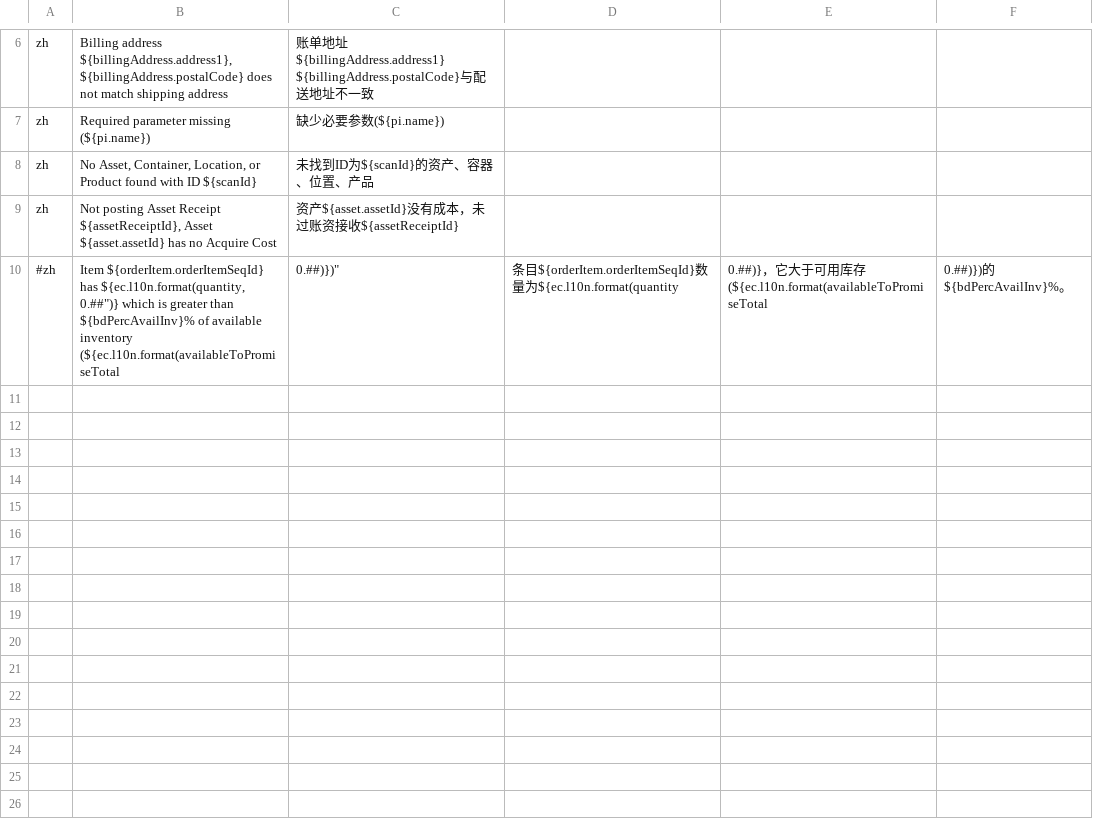
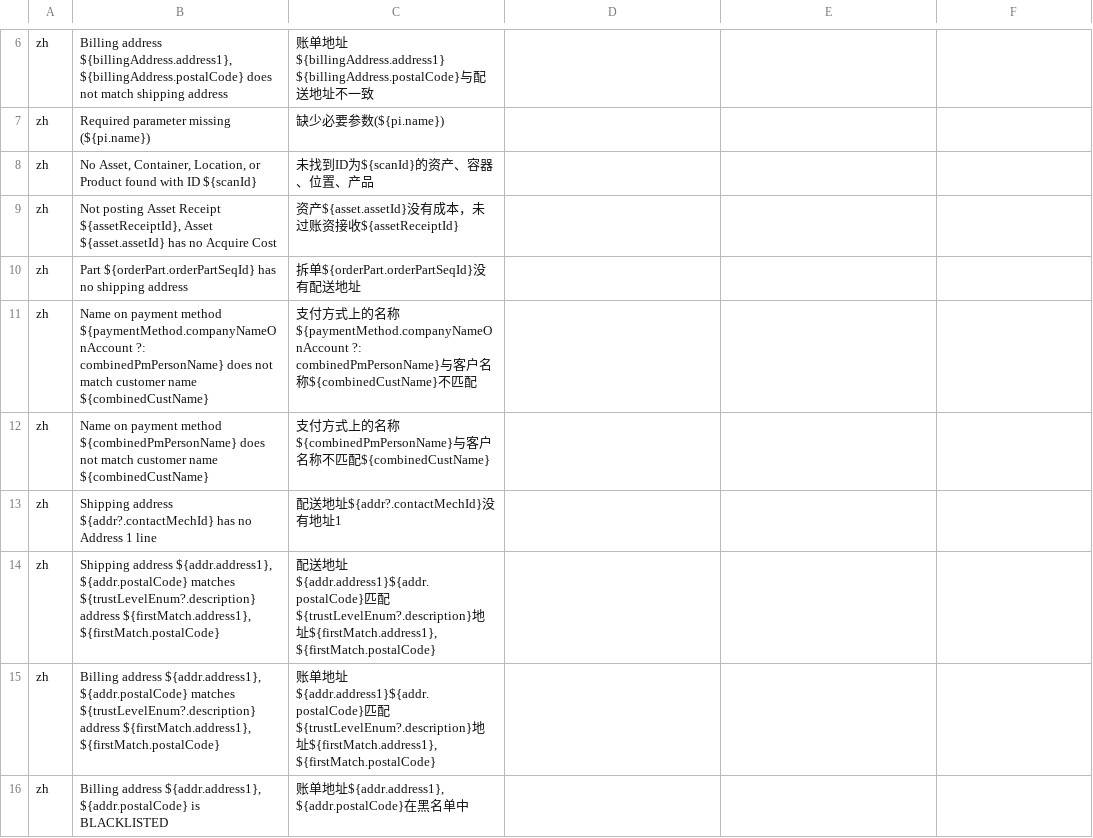
Before and after one commit to hellozhangwei/moqui-zapps, a CSV file: data/ServiceMessageZh.csv, drawn as a sheet; only a part is shown, gaps mark what is left out; removed rows and columns are numbered as before the commit, all else as after; the diff covers the shown part only; the diff names each change by its address in the sheet, - before the commit and + after, or states it on an @@ line.

Commit message:
Add some LocalizedMessage

```diff
--- a/data/ServiceMessageZh.csv
+++ b/data/ServiceMessageZh.csv
-row 10: #zh | Item ${orderItem.orderItemSeqId} has ${ec.l10n.format(quantity, 0.##")} which is greater than ${bdPercAvailInv}% of available inventory (${ec.l10n.format(availableToPromiseTotal | 0.##)})" | 条目${orderItem.orderItemSeqId}数量为${ec.l10n.format(quantity | 0.##)}，它大于可用库存 (${ec.l10n.format(availableToPromiseTotal | 0.##)})的${bdPercAvailInv}%。
+row 10: zh | Part ${orderPart.orderPartSeqId} has no shipping address | 拆单${orderPart.orderPartSeqId}没有配送地址
+row 11: zh | Name on payment method ${paymentMethod.companyNameOnAccount ?: combinedPmPersonName} does not match customer name ${combinedCustName} | 支付方式上的名称${paymentMethod.companyNameOnAccount ?: combinedPmPersonName}与客户名称${combinedCustName}不匹配
+row 12: zh | Name on payment method ${combinedPmPersonName} does not match customer name ${combinedCustName} | 支付方式上的名称${combinedPmPersonName}与客户名称不匹配${combinedCustName}
+row 13: zh | Shipping address ${addr?.contactMechId} has no Address 1 line | 配送地址${addr?.contactMechId}没有地址1
+row 14: zh | Shipping address ${addr.address1}, ${addr.postalCode} matches ${trustLevelEnum?.description} address ${firstMatch.address1}, ${firstMatch.postalCode} | 配送地址${addr.address1}${addr.postalCode}匹配${trustLevelEnum?.description}地址${firstMatch.address1}, ${firstMatch.postalCode}
+row 15: zh | Billing address ${addr.address1}, ${addr.postalCode} matches ${trustLevelEnum?.description} address ${firstMatch.address1}, ${firstMatch.postalCode} | 账单地址${addr.address1}${addr.postalCode}匹配${trustLevelEnum?.description}地址${firstMatch.address1}, ${firstMatch.postalCode}
+row 16: zh | Billing address ${addr.address1}, ${addr.postalCode} is BLACKLISTED | 账单地址${addr.address1}, ${addr.postalCode}在黑名单中
```
Also changed, not shown: 8 added rows elsewhere in this file.
